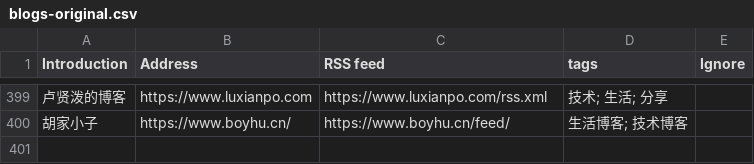
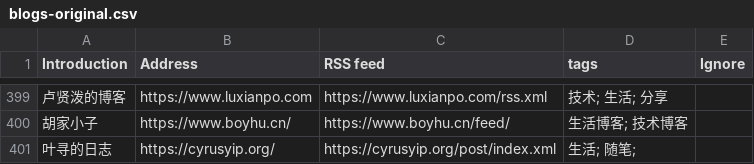
Before and after one commit to shidenggui/bloghub, a CSV file: backend/assets/blogs-original.csv, drawn as a sheet; only a part is shown, gaps mark what is left out; the diff names each change by its address in the sheet, - before the commit and + after, or states it on an @@ line.

Commit message:
add Cyrus Yip's blog

```diff
--- a/backend/assets/blogs-original.csv
+++ b/backend/assets/blogs-original.csv
+row 401: 叶寻的日志 | https://cyrusyip.org/ | https://cyrusyip.org/post/index.xml | 生活; 随笔;
```
